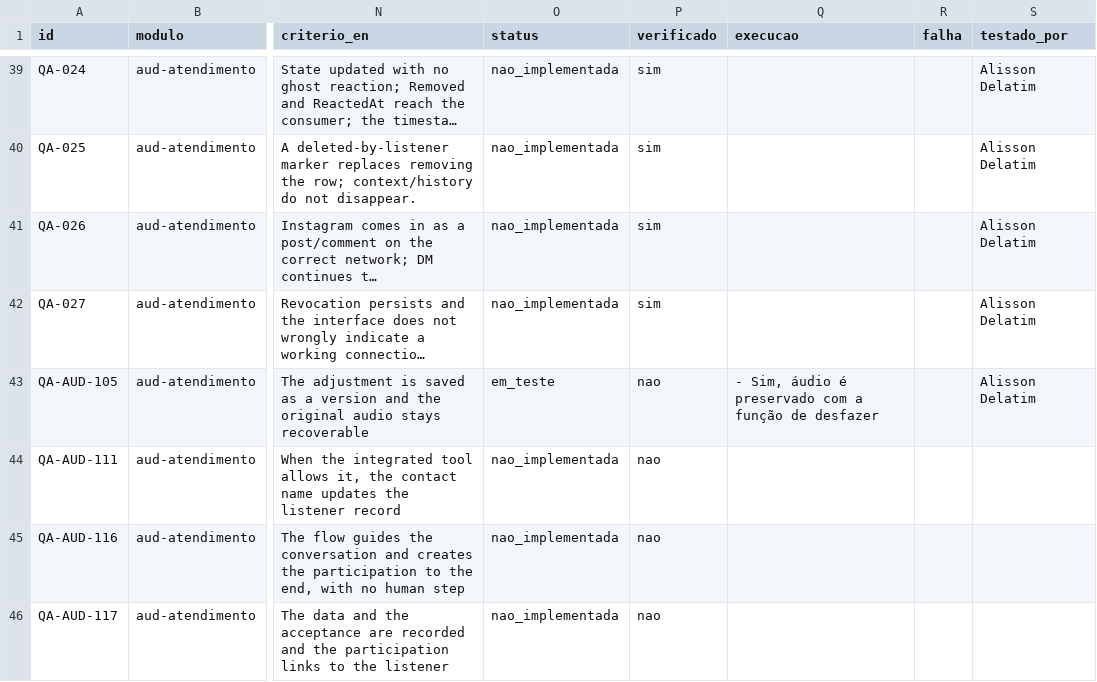
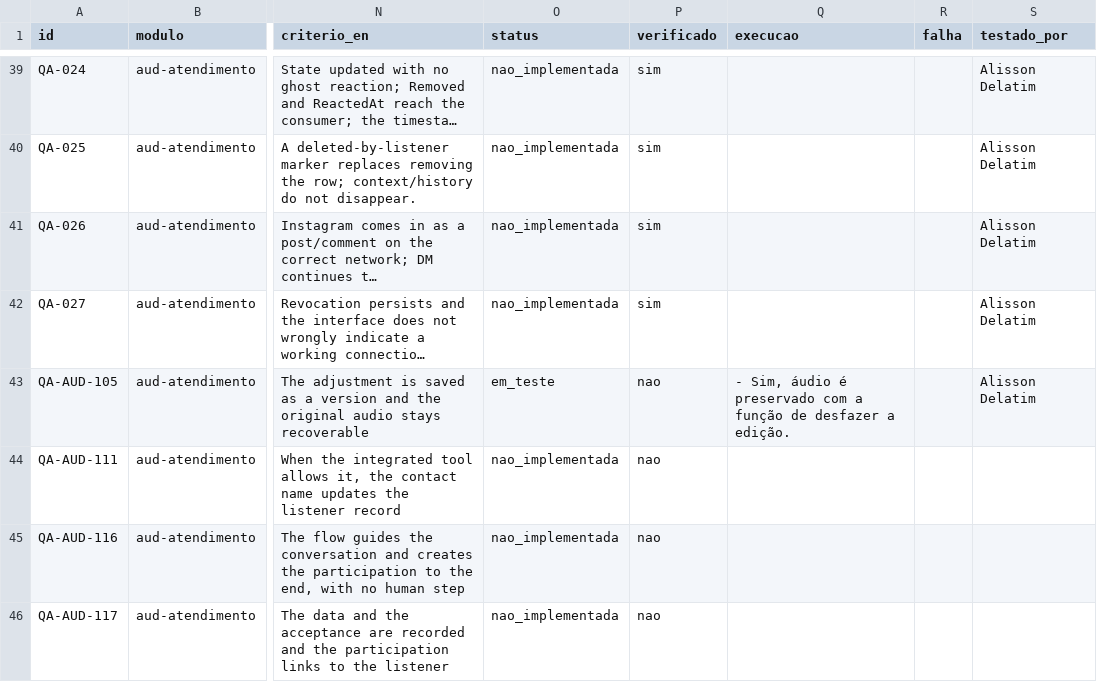
Before and after one commit to InformaWendel/PortalDEV, a CSV file: data/projetos/audience.csv, drawn as a sheet; only a part is shown, gaps mark what is left out; long unchanged cells end in …; the diff names each change by its address in the sheet, - before the commit and + after, or states it on an @@ line.

Commit message:
chore(qa): QA-AUD-105 atualizado por Alisson Delatim

```diff
--- a/data/projetos/audience.csv
+++ b/data/projetos/audience.csv
-Q43 (execucao): …de desfazer
+Q43 (execucao): …de desfazer a edição.
```
